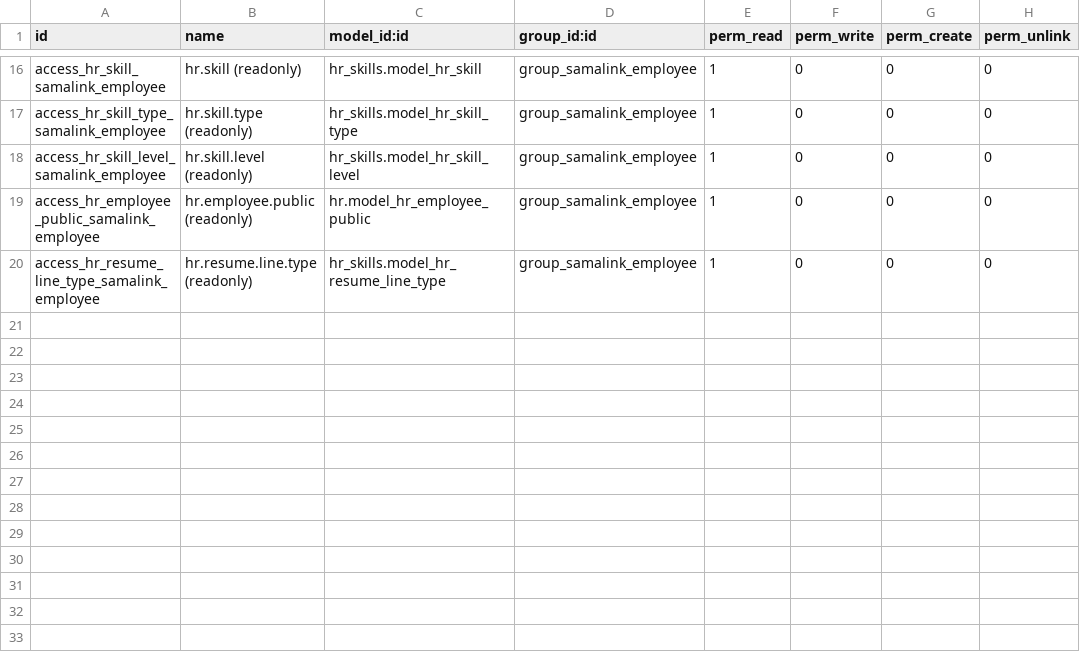
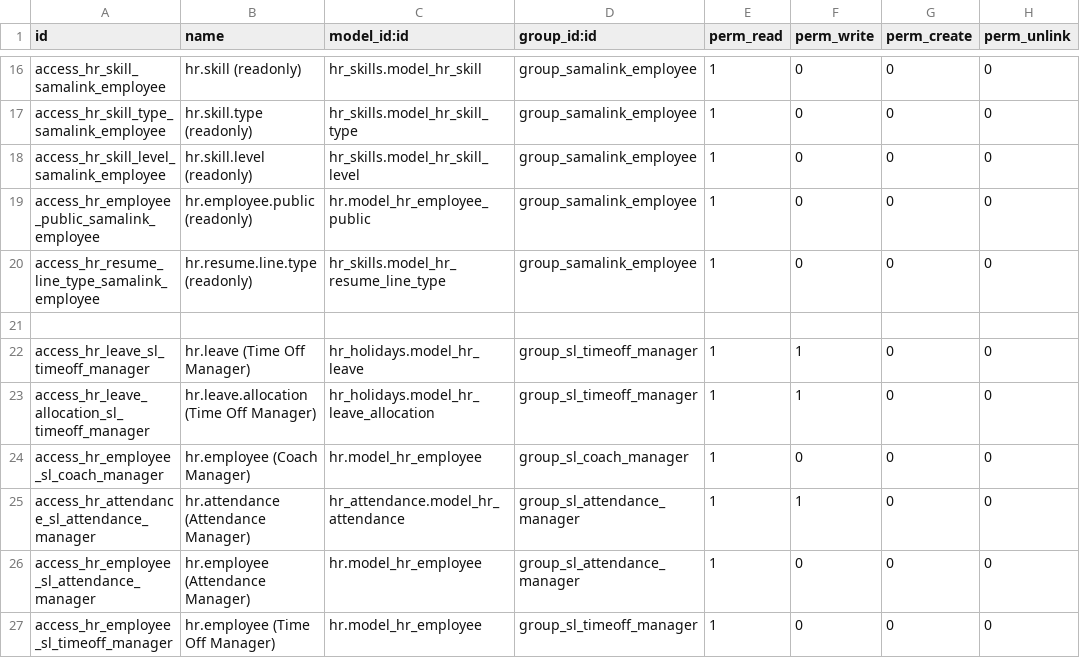
Before and after one commit to sama-link/sama-link-odoo, a CSV file: samalink_security_groups/security/ir.model.access.csv, drawn as a sheet; only a part is shown, gaps mark what is left out.

Commit message:
fix permission manager 2

```diff
--- a/samalink_security_groups/security/ir.model.access.csv
+++ b/samalink_security_groups/security/ir.model.access.csv
@@ -20 +20,8 @@ access_hr_employee_public_samalink_employee,hr.employee.public (readonly),hr.mod
 access_hr_resume_line_type_samalink_employee,hr.resume.line.type (readonly),hr_skills.model_hr_resume_line_type,group_samalink_employee,1,0,0,0
+
+access_hr_leave_sl_timeoff_manager,hr.leave (Time Off Manager),hr_holidays.model_hr_leave,group_sl_timeoff_manager,1,1,0,0
+access_hr_leave_allocation_sl_timeoff_manager,hr.leave.allocation (Time Off Manager),hr_holidays.model_hr_leave_allocation,group_sl_timeoff_manager,1,1,0,0
+access_hr_employee_sl_coach_manager,hr.employee (Coach Manager),hr.model_hr_employee,group_sl_coach_manager,1,0,0,0
+access_hr_attendance_sl_attendance_manager,hr.attendance (Attendance Manager),hr_attendance.model_hr_attendance,group_sl_attendance_manager,1,1,0,0
+access_hr_employee_sl_attendance_manager,hr.employee (Attendance Manager),hr.model_hr_employee,group_sl_attendance_manager,1,0,0,0
+access_hr_employee_sl_timeoff_manager,hr.employee (Time Off Manager),hr.model_hr_employee,group_sl_timeoff_manager,1,0,0,0
```
Also changed, not shown: 6 other files.
